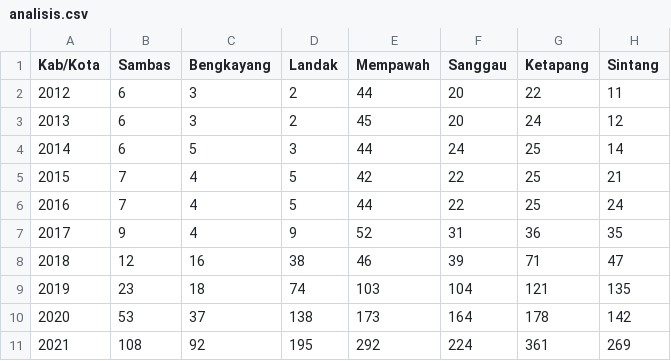
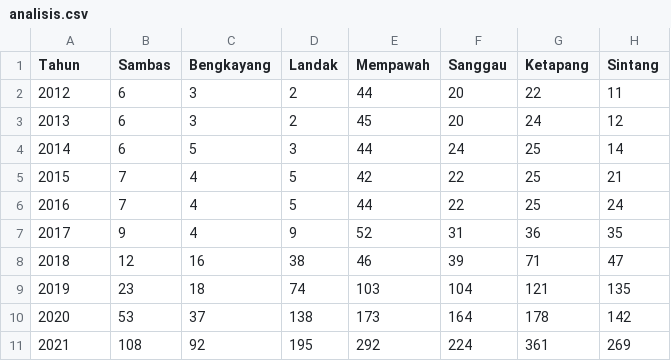
Before and after one commit to rii92/dataset, a CSV file: analisis.csv, drawn as a sheet; only a part is shown; the diff names each change by its address in the sheet, - before the commit and + after, or states it on an @@ line.

Commit message:
edit

```diff
--- a/analisis.csv
+++ b/analisis.csv
-A1: Kab/Kota
+A1: Tahun
```
